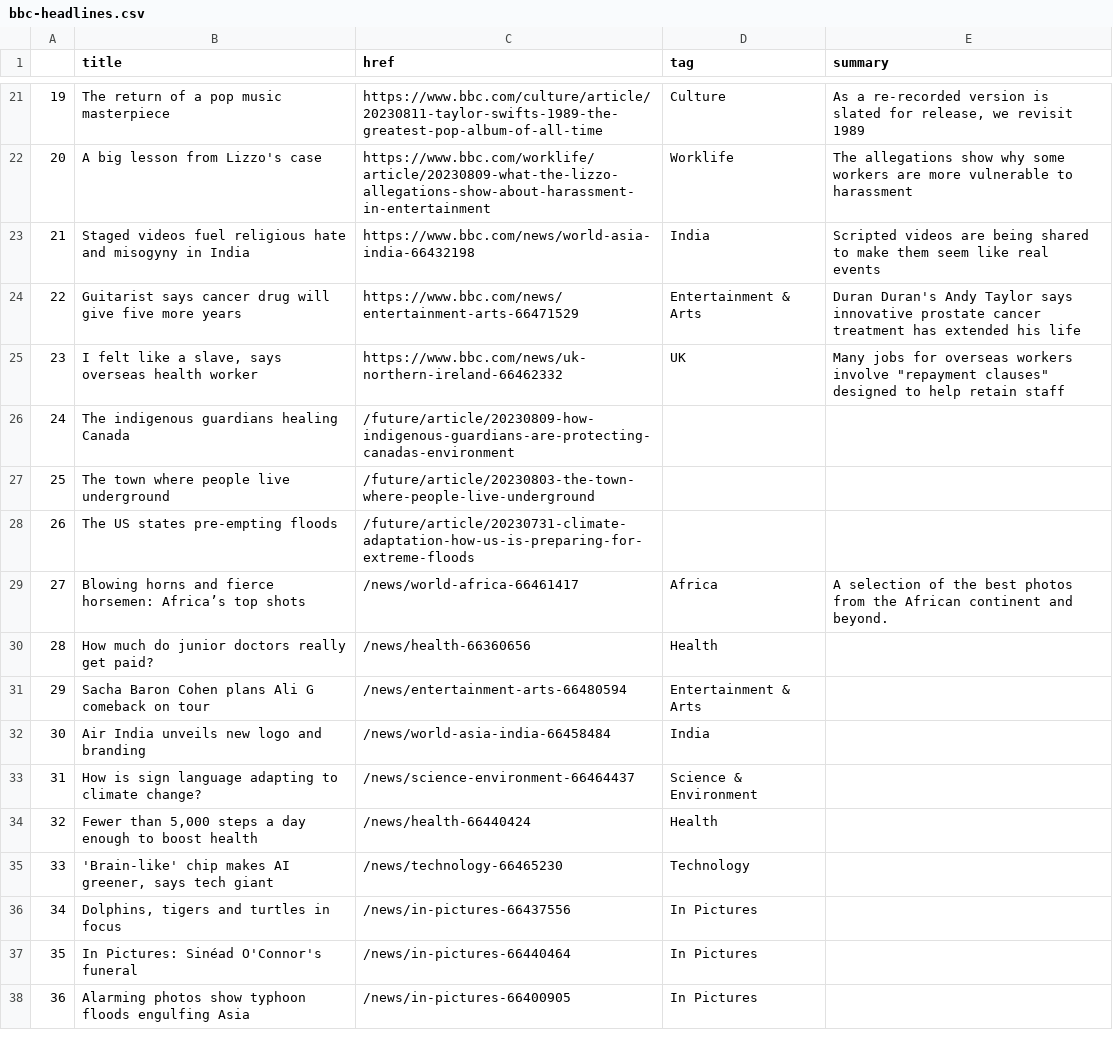
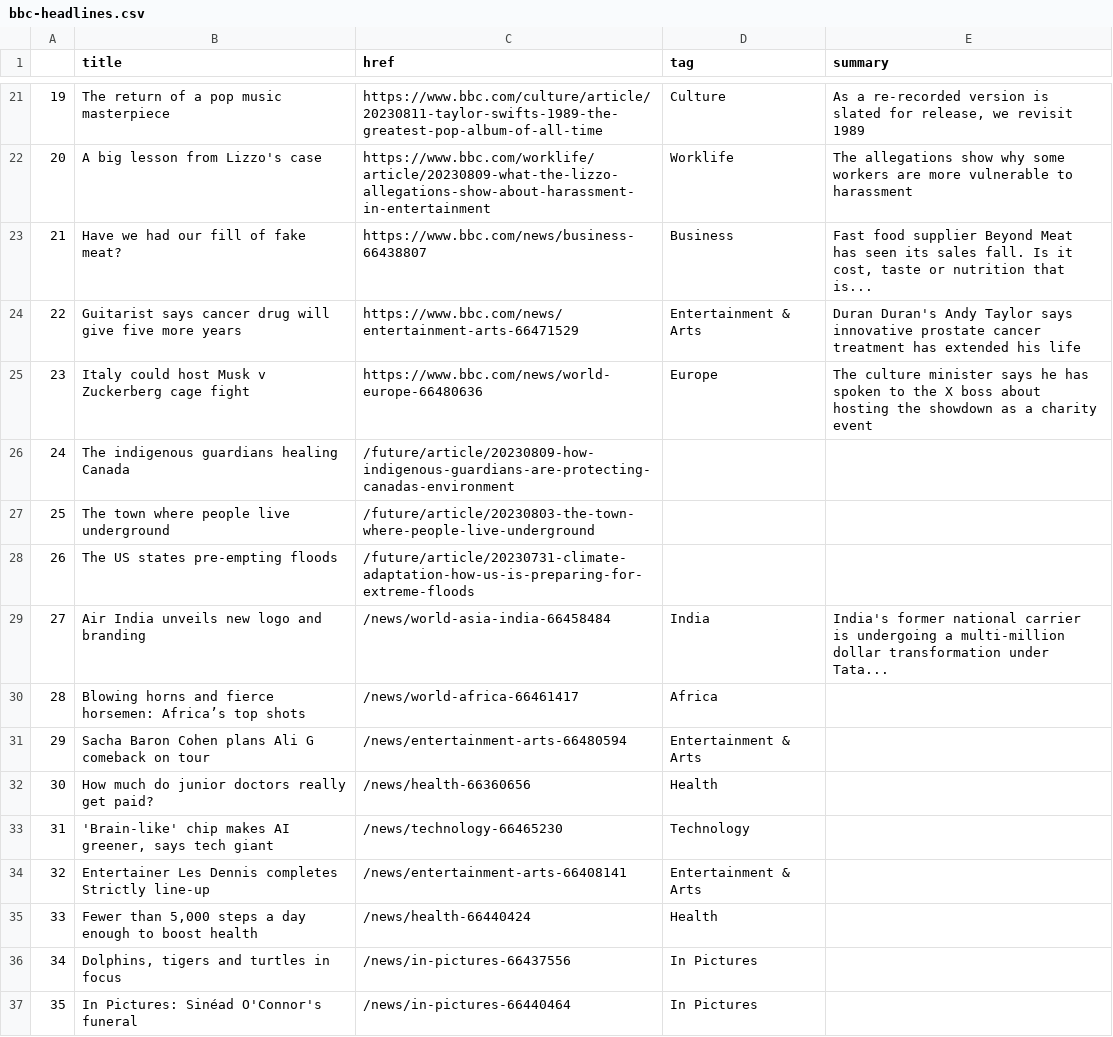
Before and after one commit to marypasciak/automatic-scraper, a CSV file: bbc-headlines.csv, drawn as a sheet; only a part is shown, gaps mark what is left out; the shorter side is filled out with more unchanged rows.

```diff
--- a/bbc-headlines.csv
+++ b/bbc-headlines.csv
@@ -22,5 +22,5 @@
 20,A big lesson from Lizzo's case,https://www.bbc.com/worklife/article/20230809-what-the-lizzo-allegations-show-about-harassment-in-entertainment,Worklife,The allegations show why some workers are more vulnerable to harassment
-21,Staged videos fuel religious hate and misogyny in India,https://www.bbc.com/news/world-asia-india-66432198,India,Scripted videos are being shared to make them seem like real events
+21,Have we had our fill of fake meat?,https://www.bbc.com/news/business-66438807,Business,"Fast food supplier Beyond Meat has seen its sales fall. Is it cost, taste or nutrition that is..."
 22,Guitarist says cancer drug will give five more years,https://www.bbc.com/news/entertainment-arts-66471529,Entertainment & Arts,Duran Duran's Andy Taylor says innovative prostate cancer treatment has extended his life
-23,"I felt like a slave, says overseas health worker",https://www.bbc.com/news/uk-northern-ireland-66462332,UK,"Many jobs for overseas workers involve ""repayment clauses"" designed to help retain staff"
+23,Italy could host Musk v Zuckerberg cage fight,https://www.bbc.com/news/world-europe-66480636,Europe,The culture minister says he has spoken to the X boss about hosting the showdown as a charity event
 24,The indigenous guardians healing Canada,/future/article/20230809-how-indigenous-guardians-are-protecting-canadas-environment,,
@@ -28,9 +28,9 @@
 26,The US states pre-empting floods,/future/article/20230731-climate-adaptation-how-us-is-preparing-for-extreme-floods,,
-27,Blowing horns and fierce horsemen: Africa’s top shots,/news/world-africa-66461417,Africa,A selection of the best photos from the African continent and beyond.
-28,How much do junior doctors really get paid?,/news/health-66360656,Health,
+27,Air India unveils new logo and branding,/news/world-asia-india-66458484,India,India's former national carrier is undergoing a multi-million dollar transformation under Tata...
+28,Blowing horns and fierce horsemen: Africa’s top shots,/news/world-africa-66461417,Africa,
 29,Sacha Baron Cohen plans Ali G comeback on tour,/news/entertainment-arts-66480594,Entertainment & Arts,
-30,Air India unveils new logo and branding,/news/world-asia-india-66458484,India,
-31,How is sign language adapting to climate change?,/news/science-environment-66464437,Science & Environment,
-32,"Fewer than 5,000 steps a day enough to boost health",/news/health-66440424,Health,
-33,"'Brain-like' chip makes AI greener, says tech giant",/news/technology-66465230,Technology,
+30,How much do junior doctors really get paid?,/news/health-66360656,Health,
+31,"'Brain-like' chip makes AI greener, says tech giant",/news/technology-66465230,Technology,
+32,Entertainer Les Dennis completes Strictly line-up,/news/entertainment-arts-66408141,Entertainment & Arts,
+33,"Fewer than 5,000 steps a day enough to boost health",/news/health-66440424,Health,
 34,"Dolphins, tigers and turtles in focus",/news/in-pictures-66437556,In Pictures,
```
